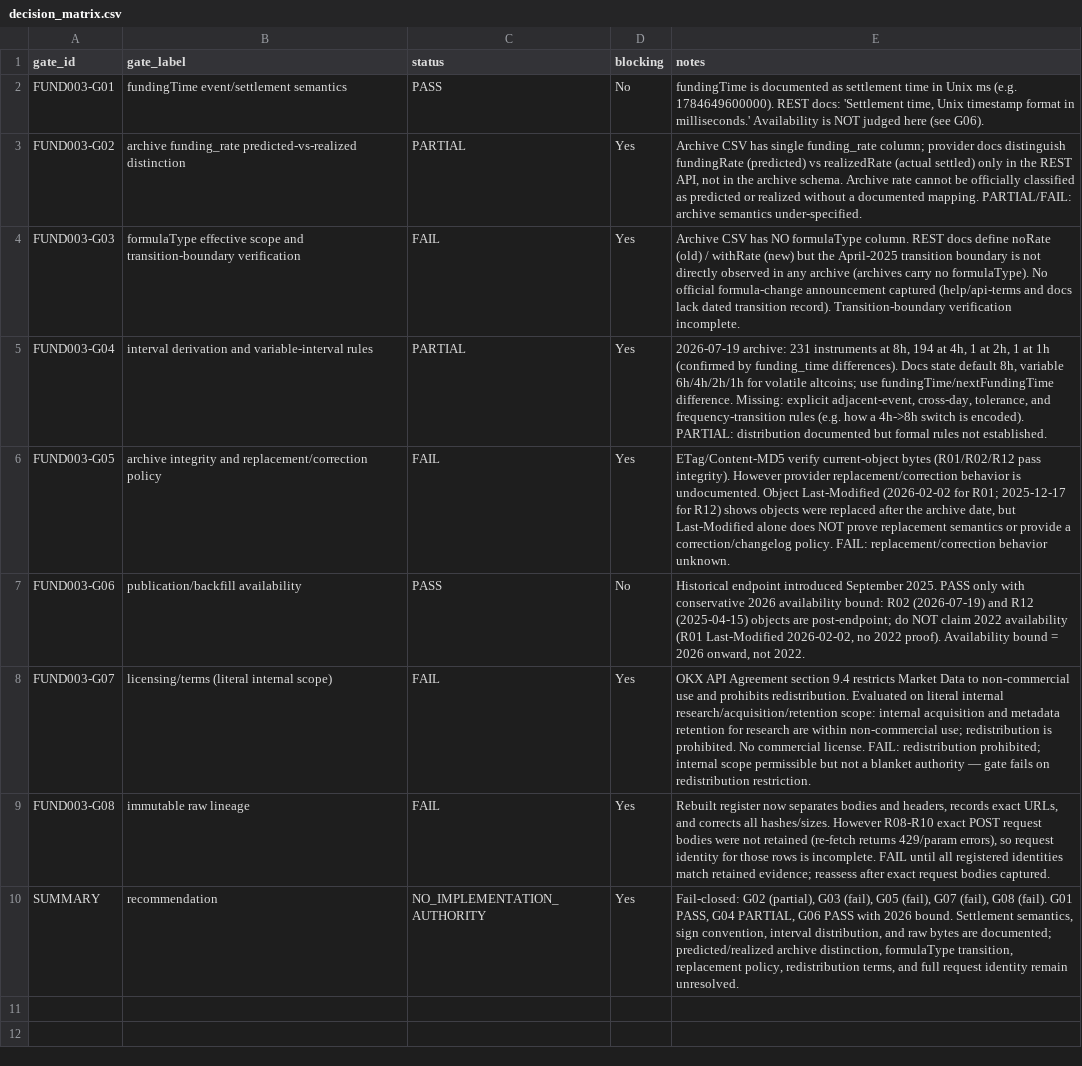
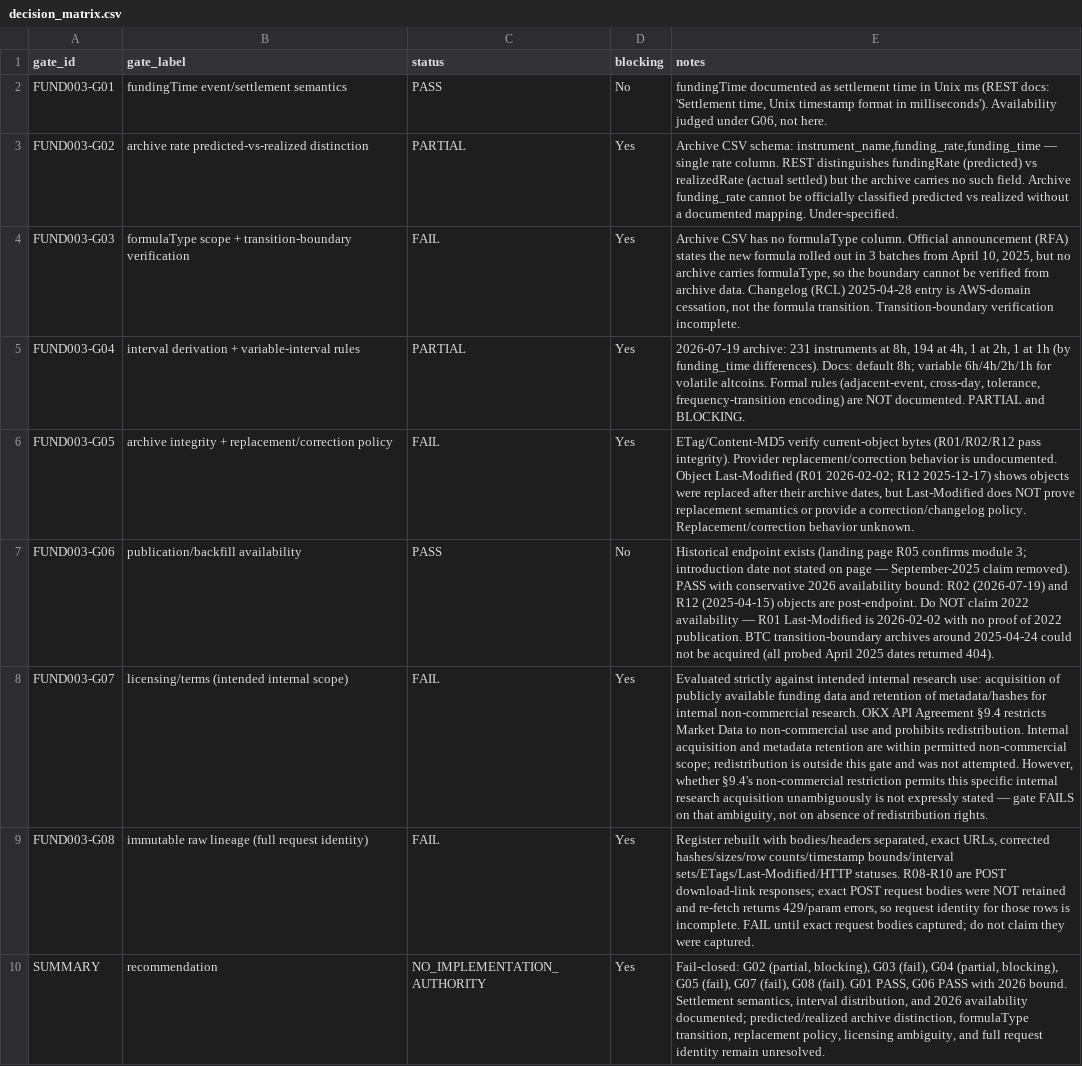
Before and after one commit to larslarsen/Crypto-Multifactor-Bot, a CSV file: research/fund_003/decision_matrix.csv, drawn as a sheet; the diff names each change by its address in the sheet, - before the commit and + after, or states it on an @@ line.

```diff
--- a/research/fund_003/decision_matrix.csv
+++ b/research/fund_003/decision_matrix.csv
-E2 (notes): fundingTime is documented as settlement time in Unix ms (e.g. 1784649600000). REST docs: 'Settlement time, Unix timestamp format in milliseconds.' Availability is NOT judged here (see G06).
+E2 (notes): fundingTime documented as settlement time in Unix ms (REST docs: 'Settlement time, Unix timestamp format in milliseconds'). Availability judged under G06, not here.
-B3 (gate_label): archive funding_rate predicted-vs-realized distinction
+B3 (gate_label): archive rate predicted-vs-realized distinction
-E3 (notes): Archive CSV has single funding_rate column; provider docs distinguish fundingRate (predicted) vs realizedRate (actual settled) only in the REST API, not in the archive schema. Archive rate cannot be officially classified as predicted or realized without a documented mapping. PARTIAL/FAIL: archive semantics under-specified.
+E3 (notes): Archive CSV schema: instrument_name,funding_rate,funding_time — single rate column. REST distinguishes fundingRate (predicted) vs realizedRate (actual settled) but the archive carries no such field. Archive funding_rate cannot be officially classified predicted vs realized without a documented mapping. Under-specified.
-B4 (gate_label): formulaType effective scope and transition-boundary verification
+B4 (gate_label): formulaType scope + transition-boundary verification
-E4 (notes): …CSV has NO formulaType column. REST docs define noRate (old) / withRate (new) but the April-2025 transition boundary is not directly observed in any archive (archives carry no formulaType). No official formula-change announcement captured (help/api-terms and docs lack dated transition record). Transition-boundary verification…
+E4 (notes): …CSV has no formulaType column. Official announcement (RFA) states the new formula rolled out in 3 batches from April 10, 2025, but no archive carries formulaType, so the boundary cannot be verified from archive data. Changelog (RCL) 2025-04-28 entry is AWS-domain cessation, not the formula transition. Transition-boundary verification…
-B5 (gate_label): interval derivation and variable-interval rules
+B5 (gate_label): interval derivation + variable-interval rules
-E5 (notes): …at 1h (confirmed by funding_time differences). Docs state default 8h, variable 6h/4h/2h/1h for volatile altcoins; use fundingTime/nextFundingTime difference. Missing: explicit adjacent-event, cross-day, tolerance, and frequency-transition rules (e.g. how a 4h->8h switch is encoded). PARTIAL: distribution documented but formal rules not established.
+E5 (notes): …at 1h (by funding_time differences). Docs: default 8h; variable 6h/4h/2h/1h for volatile altcoins. Formal rules (adjacent-event, cross-day, tolerance, frequency-transition encoding) are NOT documented. PARTIAL and BLOCKING.
-B6 (gate_label): archive integrity and replacement/correction policy
+B6 (gate_label): archive integrity + replacement/correction policy
-E6 (notes): …pass integrity). However provider replacement/correction behavior is undocumented. Object Last-Modified (2026-02-02 for R01; 2025-12-17 for R12) shows objects were replaced after the archive date, but Last-Modified alone does NOT prove replacement semantics or provide a correction/changelog policy. FAIL: replacement/correction behavior unknown.
+E6 (notes): …pass integrity). Provider replacement/correction behavior is undocumented. Object Last-Modified (R01 2026-02-02; R12 2025-12-17) shows objects were replaced after their archive dates, but Last-Modified does NOT prove replacement semantics or provide a correction/changelog policy. Replacement/correction behavior unknown.
-E7 (notes): Historical endpoint introduced September 2025. PASS only with conservative 2026 availability bound: R02 (2026-07-19) and R12 (2025-04-15) objects are post-endpoint; do NOT claim 2022 availability (R01 Last-Modified 2026-02-02, no 2022 proof). Availability bound = 2026 onward, not 2022.
+E7 (notes): Historical endpoint exists (landing page R05 confirms module 3; introduction date not stated on page — September-2025 claim removed). PASS with conservative 2026 availability bound: R02 (2026-07-19) and R12 (2025-04-15) objects are post-endpoint. Do NOT claim 2022 availability — R01 Last-Modified is 2026-02-02 with no proof of 2022 publication. BTC transition-boundary archives around 2025-04-24 could not be acquired (all probed April 2025 dates returned 404).
-B8 (gate_label): licensing/terms (literal internal scope)
+B8 (gate_label): licensing/terms (intended internal scope)
-E8 (notes): OKX API Agreement section 9.4 restricts Market Data to non-commercial use and prohibits redistribution. Evaluated on literal internal research/acquisition/retention scope: internal acquisition and metadata retention for research are within non-commercial use; redistribution is prohibited. No commercial license. FAIL: redistribution prohibited; internal scope permissible but not a blanket authority — gate fails on redistribution restriction.
+E8 (notes): Evaluated strictly against intended internal research use: acquisition of publicly available funding data and retention of metadata/hashes for internal non-commercial research. OKX API Agreement §9.4 restricts Market Data to non-commercial use and prohibits redistribution. Internal acquisition and metadata retention are within permitted non-commercial scope; redistribution is outside this gate and was not attempted. However, whether §9.4's non-commercial restriction permits this specific internal research acquisition unambiguously is not expressly stated — gate FAILS on that ambiguity, not on absence of redistribution rights.
-B9 (gate_label): immutable raw lineage
+B9 (gate_label): immutable raw lineage (full request identity)
-E9 (notes): Rebuilt register now separates bodies and headers, records exact URLs, and corrects all hashes/sizes. However R08-R10 exact POST request bodies were not retained (re-fetch returns 429/param errors), so request identity for those rows is incomplete. FAIL until all registered identities match retained evidence; reassess after exact request bodies captured.
+E9 (notes): Register rebuilt with bodies/headers separated, exact URLs, corrected hashes/sizes/row counts/timestamp bounds/interval sets/ETags/Last-Modified/HTTP statuses. R08-R10 are POST download-link responses; exact POST request bodies were NOT retained and re-fetch returns 429/param errors, so request identity for those rows is incomplete. FAIL until exact request bodies captured; do not claim they were captured.
-E10 (notes): Fail-closed: G02 (partial), G03 (fail), G05 (fail), G07 (fail), G08 (fail). G01 PASS, G04 PARTIAL, G06 PASS with 2026 bound. Settlement semantics, sign convention, interval distribution, and raw bytes are documented; predicted/realized archive distinction, formulaType transition, replacement policy, redistribution terms, and full…
+E10 (notes): Fail-closed: G02 (partial, blocking), G03 (fail), G04 (partial, blocking), G05 (fail), G07 (fail), G08 (fail). G01 PASS, G06 PASS with 2026 bound. Settlement semantics, interval distribution, and 2026 availability documented; predicted/realized archive distinction, formulaType transition, replacement policy, licensing ambiguity, and full…
```
Also changed, not shown: research/fund_003/EVIDENCE_REGISTER.csv, 3 other files.
